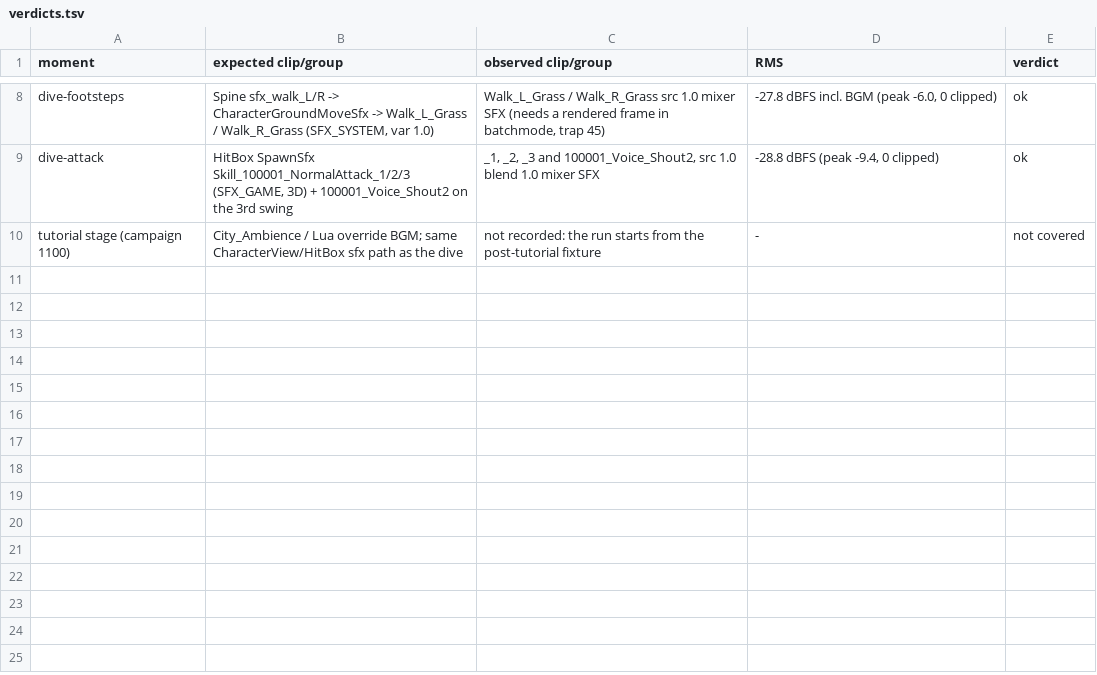
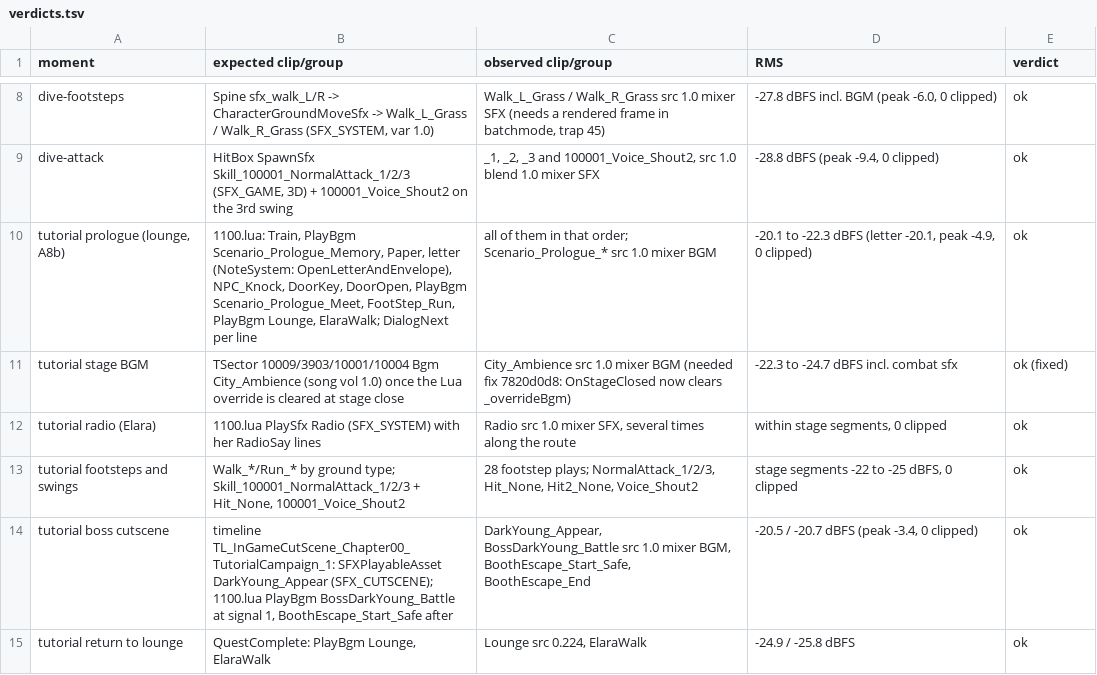
Before and after one commit to poke5121999-art/void-diver-unity, a TSV file: docs/review/a8/verdicts.tsv, drawn as a sheet; only a part is shown, gaps mark what is left out.

```diff
--- a/docs/review/a8/verdicts.tsv
+++ b/docs/review/a8/verdicts.tsv
@@ -9,2 +9,7 @@ dive-footsteps	Spine sfx_walk_L/R -> CharacterGroundMoveSfx -> Walk_L_Grass / Wa
 dive-attack	HitBox SpawnSfx Skill_100001_NormalAttack_1/2/3 (SFX_GAME, 3D) + 100001_Voice_Shout2 on the 3rd swing	_1, _2, _3 and 100001_Voice_Shout2, src 1.0 blend 1.0 mixer SFX	-28.8 dBFS (peak -9.4, 0 clipped)	ok
-tutorial stage (campaign 1100)	City_Ambience / Lua override BGM; same CharacterView/HitBox sfx path as the dive	not recorded: the run starts from the post-tutorial fixture	-	not covered
+tutorial prologue (lounge, A8b)	1100.lua: Train, PlayBgm Scenario_Prologue_Memory, Paper, letter (NoteSystem: OpenLetterAndEnvelope), NPC_Knock, DoorKey, DoorOpen, PlayBgm Scenario_Prologue_Meet, FootStep_Run, PlayBgm Lounge, ElaraWalk; DialogNext per line	all of them in that order; Scenario_Prologue_* src 1.0 mixer BGM	-20.1 to -22.3 dBFS (letter -20.1, peak -4.9, 0 clipped)	ok
+tutorial stage BGM	TSector 10009/3903/10001/10004 Bgm City_Ambience (song vol 1.0) once the Lua override is cleared at stage close	City_Ambience src 1.0 mixer BGM (needed fix 7820d0d8: OnStageClosed now clears _overrideBgm)	-22.3 to -24.7 dBFS incl. combat sfx	ok (fixed)
+tutorial radio (Elara)	1100.lua PlaySfx Radio (SFX_SYSTEM) with her RadioSay lines	Radio src 1.0 mixer SFX, several times along the route	within stage segments, 0 clipped	ok
+tutorial footsteps and swings	Walk_*/Run_* by ground type; Skill_100001_NormalAttack_1/2/3 + Hit_None, 100001_Voice_Shout2	28 footstep plays; NormalAttack_1/2/3, Hit_None, Hit2_None, Voice_Shout2	stage segments -22 to -25 dBFS, 0 clipped	ok
+tutorial boss cutscene	timeline TL_InGameCutScene_Chapter00_TutorialCampaign_1: SFXPlayableAsset DarkYoung_Appear (SFX_CUTSCENE); 1100.lua PlayBgm BossDarkYoung_Battle at signal 1, BoothEscape_Start_Safe after	DarkYoung_Appear, BossDarkYoung_Battle src 1.0 mixer BGM, BoothEscape_Start_Safe, BoothEscape_End	-20.5 / -20.7 dBFS (peak -3.4, 0 clipped)	ok
+tutorial return to lounge	QuestComplete: PlayBgm Lounge, ElaraWalk	Lounge src 0.224, ElaraWalk	-24.9 / -25.8 dBFS	ok
```
Also changed, not shown: 4 other files.
